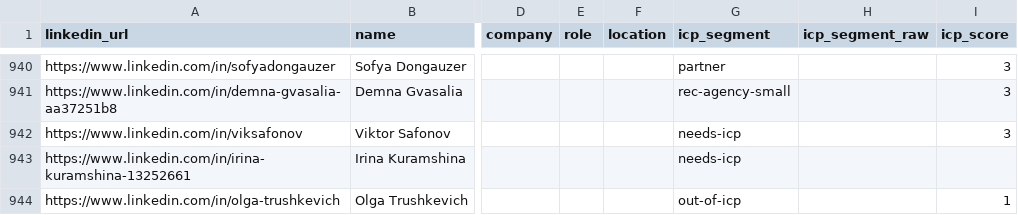
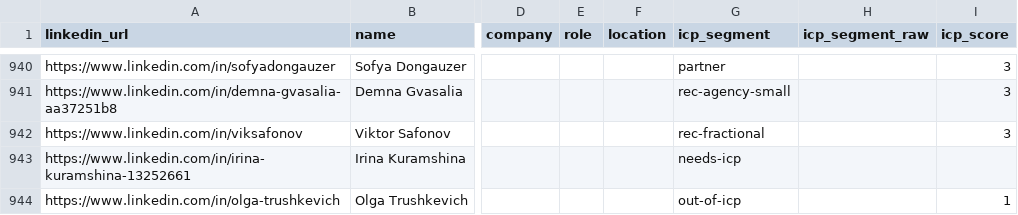
Before and after one commit to aborovkov/hiresignal_sales_brain, a CSV file: crm/leads.csv, drawn as a sheet; only a part is shown, gaps mark what is left out; the diff names each change by its address in the sheet, - before the commit and + after, or states it on an @@ line.

```diff
--- a/crm/leads.csv
+++ b/crm/leads.csv
-G942 (icp_segment): needs-icp
+G942 (icp_segment): rec-fractional
```
Also changed, not shown: crm/events.csv.
